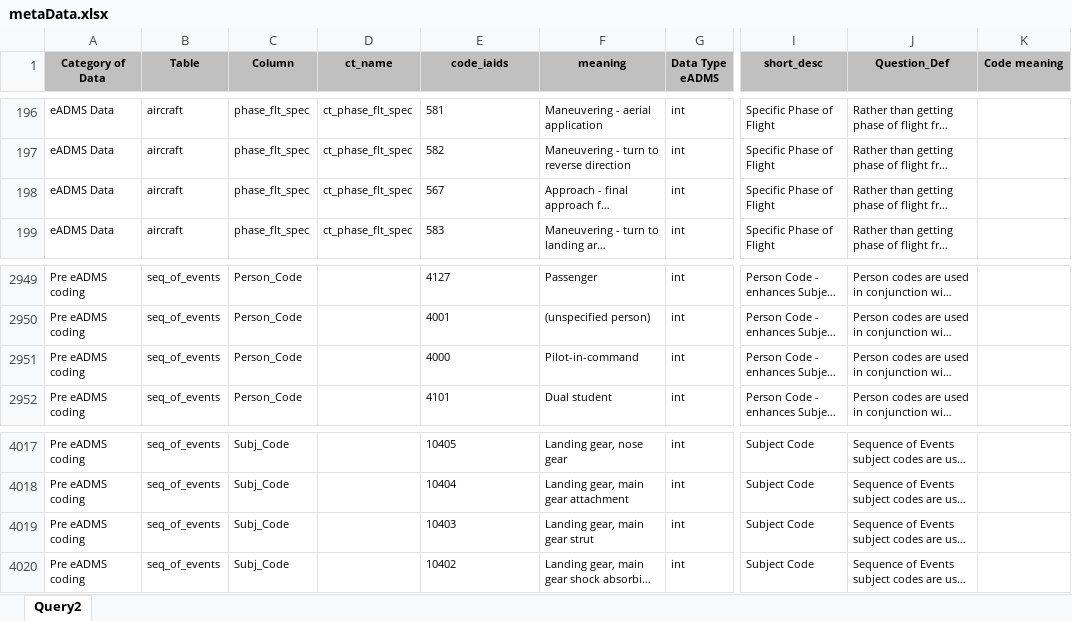
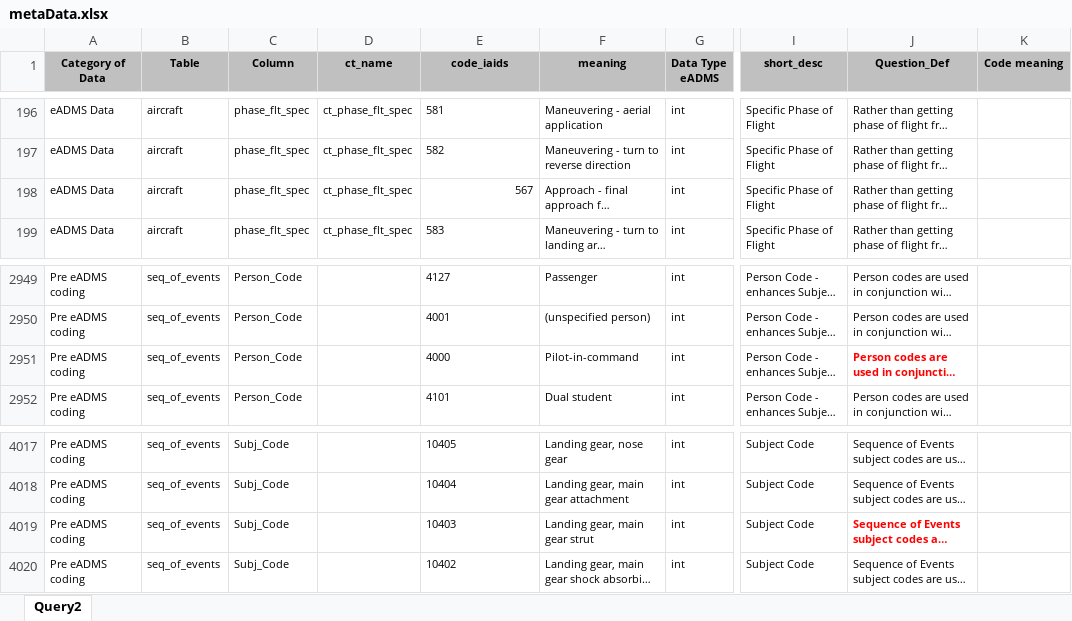
Before and after one commit to zxgcqupt/NTSB_Bayesian_Network, an Excel workbook: metaData.xlsx, sheet Query2, drawn as a sheet; only a part is shown, gaps mark what is left out; long unchanged cells end in …; values as stored, in another font and other column widths than the file's, no borders; the diff covers the shown part only; the diff names each change by its address in the sheet, - before the commit and + after, or states it on an @@ line.

```diff
--- a/metaData.xlsx (sheet Query2)
+++ b/metaData.xlsx (sheet Query2)
-E198 alignment: left
+E198 alignment: right
@@ J2951 bold: off → on, text colour: black → #FF0000 @@
@@ J4019 bold: off → on, text colour: black → #FF0000 @@
```
Also changed, not shown: cell formats elsewhere in this sheet, 4 other files.
